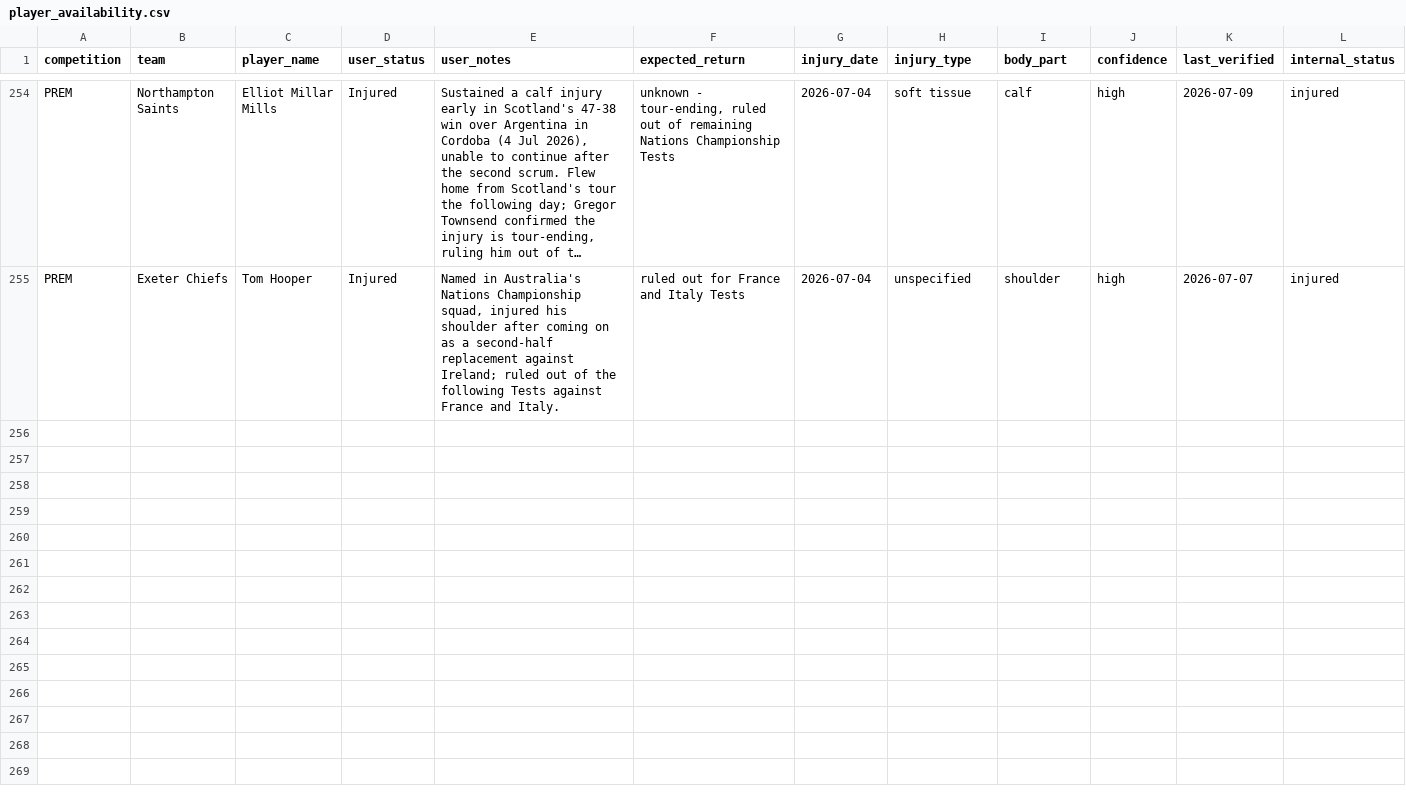
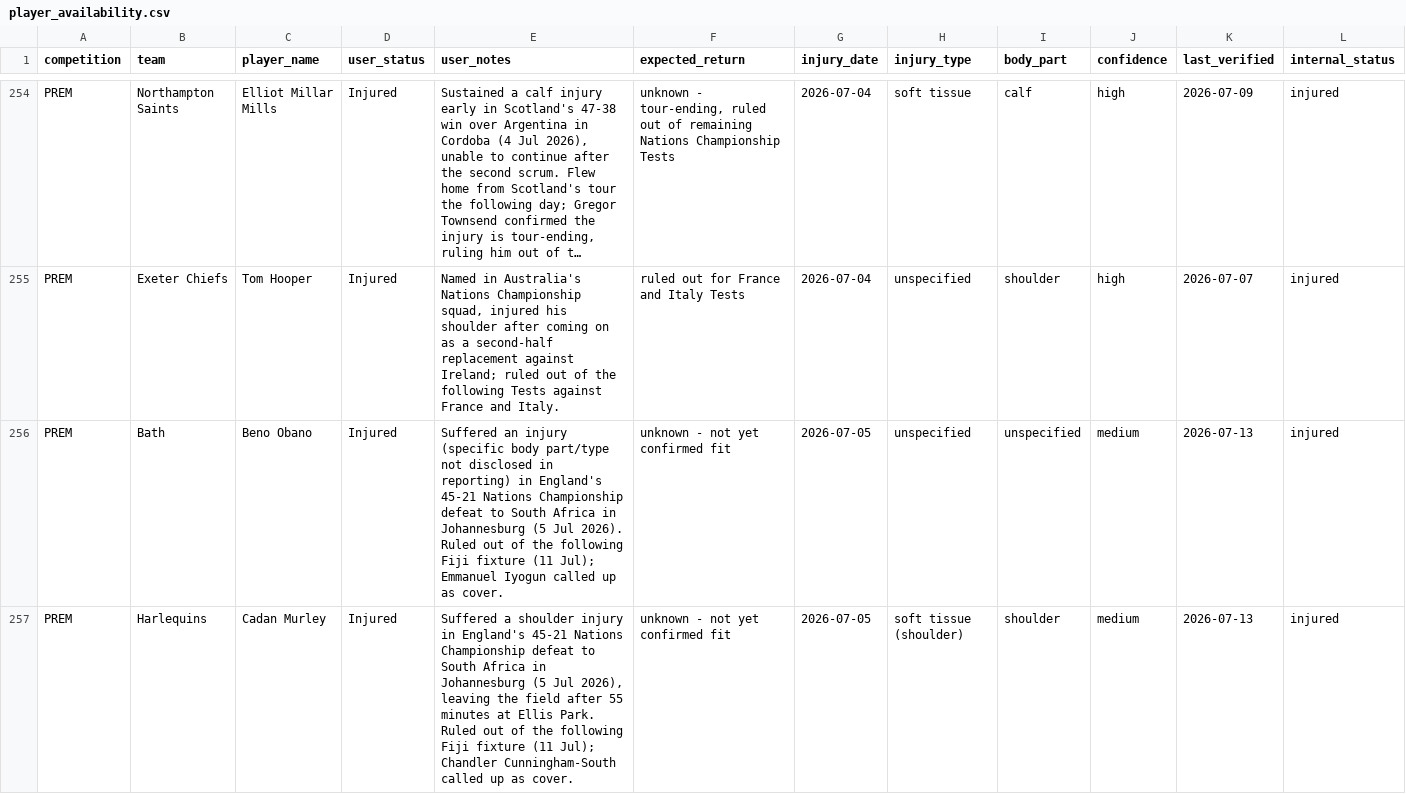
Before and after one commit to manderson180/fantasyrugby, a CSV file: injury/player_availability.csv, drawn as a sheet; only a part is shown, gaps mark what is left out; long unchanged cells end in …; rows hold the shown columns only; the diff covers the shown part only; the diff names each change by its address in the sheet, - before the commit and + after, or states it on an @@ line.

```diff
--- a/injury/player_availability.csv
+++ b/injury/player_availability.csv
+row 256: PREM | Bath | Beno Obano | Injured | Suffered an injury (specific body part/type not disclosed in reporting) in England's 45-21 Nations Championship defeat to South Africa in Johannesburg (5 Jul 2026). Ruled out of the following Fiji fixture (11 Jul); Emmanuel Iyogun called up as cover. | unknown - not yet confirmed fit | 2026-07-05 | unspecified | unspecified | medium | 2026-07-13 | injured
+row 257: PREM | Harlequins | Cadan Murley | Injured | Suffered a shoulder injury in England's 45-21 Nations Championship defeat to South Africa in Johannesburg (5 Jul 2026), leaving the field after 55 minutes at Ellis Park. Ruled out of the following Fiji fixture (11 Jul); Chandler Cunningham-South called up as cover. | unknown - not yet confirmed fit | 2026-07-05 | soft tissue (shoulder) | shoulder | medium | 2026-07-13 | injured
```
Also changed, not shown: 3 added rows and 15 edited cells elsewhere in this file, 3 other files.
